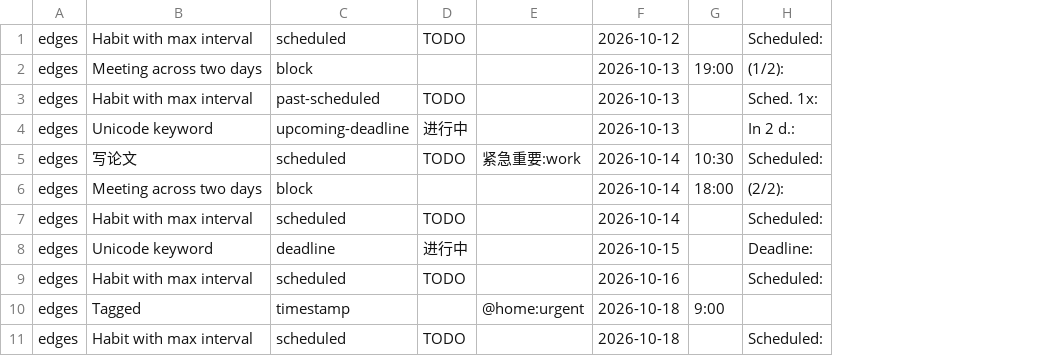
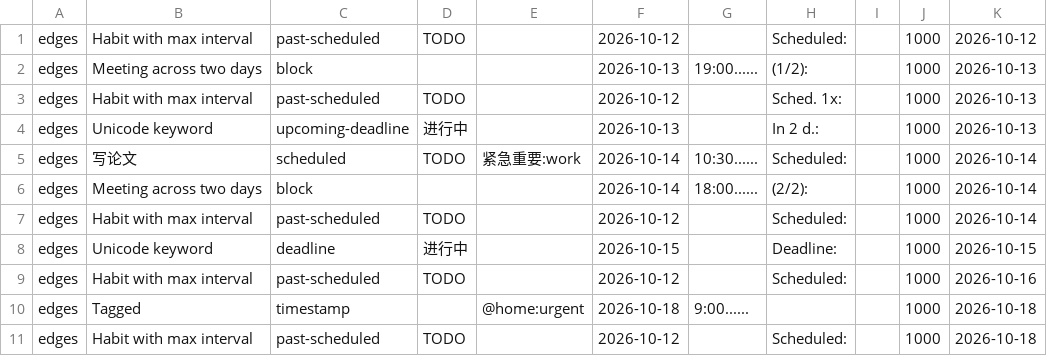
Before and after one commit to johnnybravo-xyz/agd, a CSV file: conformance/agenda/syntax-edges/emacs.csv, drawn as a sheet; removed rows and columns are numbered as before the commit, all else as after; the diff names each change by its address in the sheet, - before the commit and + after, or states it on an @@ line.

Commit message:
agenda: --csv prints Emacs's eleven columns and values, oracle compares exactly

```diff
--- a/conformance/agenda/syntax-edges/emacs.csv
+++ b/conformance/agenda/syntax-edges/emacs.csv
-column G, rows 2-10: 19:00 |  |  | 10:30 | 18:00 |  |  |  | 9:00
+column G, rows 2-10: 19:00...... |  |  | 10:30...... | 18:00...... |  |  |  | 9:00......
+column I, empty
+column J, rows 1-11: all 1000
+column K, rows 1-11: 2026-10-12 | 2026-10-13 | 2026-10-13 | 2026-10-13 | 2026-10-14 | 2026-10-14 | 2026-10-14 | 2026-10-15 | 2026-10-16 | 2026-10-18 | 2026-10-18
-C1: scheduled
+C1: past-scheduled
-F3: 2026-10-13
+F3: 2026-10-12
-C7: scheduled
+C7: past-scheduled
-F7: 2026-10-14
+F7: 2026-10-12
-C9: scheduled
+C9: past-scheduled
-F9: 2026-10-16
+F9: 2026-10-12
-C11: scheduled
+C11: past-scheduled
-F11: 2026-10-18
+F11: 2026-10-12
```
Also changed, not shown: conformance/agenda/generated/emacs.csv, conformance/agenda/overdue-repeats/emacs.csv, 24 other files.
